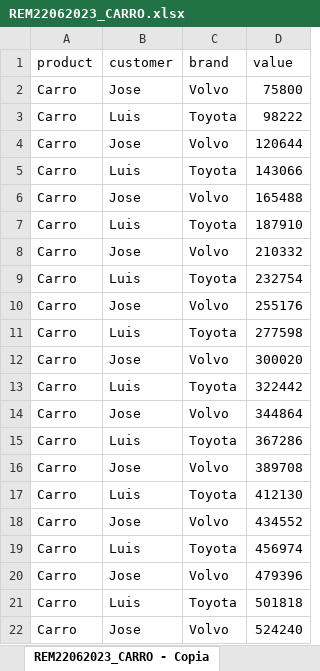
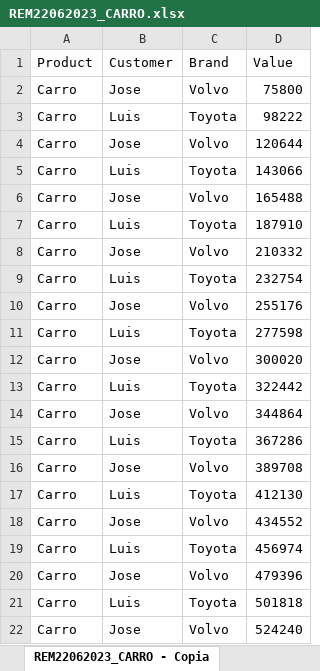
Before and after one commit to Allanhenriquee/FileManagement, an Excel workbook: arquivos/REM22062023_CARRO.xlsx, sheet REM22062023_CARRO - Copia, drawn as a sheet; values as stored, in another font and other column widths than the file's, no borders; removed rows and columns are numbered as before the commit, all else as after; the diff names each change by its address in the sheet, - before the commit and + after, or states it on an @@ line.

Commit message:
Refatoração para deixar mais simples a implementação da leitura de arquivo xlsx, e troca de biblioteca de ClosedXML para MiniExcel.

```diff
--- a/arquivos/REM22062023_CARRO.xlsx (sheet REM22062023_CARRO - Copia)
+++ b/arquivos/REM22062023_CARRO.xlsx (sheet REM22062023_CARRO - Copia)
-row 1: product | customer | brand | value
+row 1: Product | Customer | Brand | Value
```
Also changed, not shown: arquivos/REM22062023_BIKE.xlsx, 2 other files.
